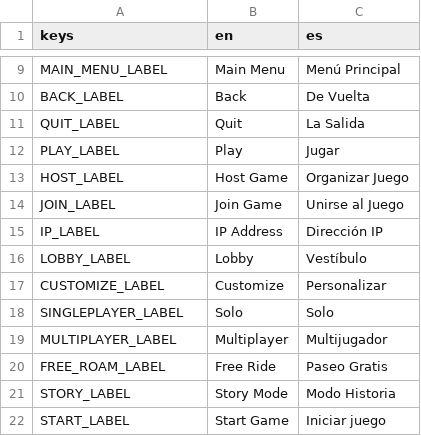
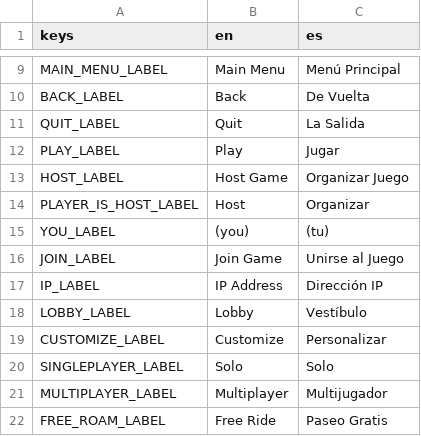
Before and after one commit to ssebs/DankNooner, a CSV file: v2/localization/localization.csv, drawn as a sheet; only a part is shown, gaps mark what is left out; the shorter side is filled out with more unchanged rows; the diff names each change by its address in the sheet, - before the commit and + after, or states it on an @@ line.

```diff
--- a/v2/localization/localization.csv
+++ b/v2/localization/localization.csv
+row 14: PLAYER_IS_HOST_LABEL | Host | Organizar
+row 15: YOU_LABEL | (you) | (tu)
```
Also changed, not shown: 8 other files.
